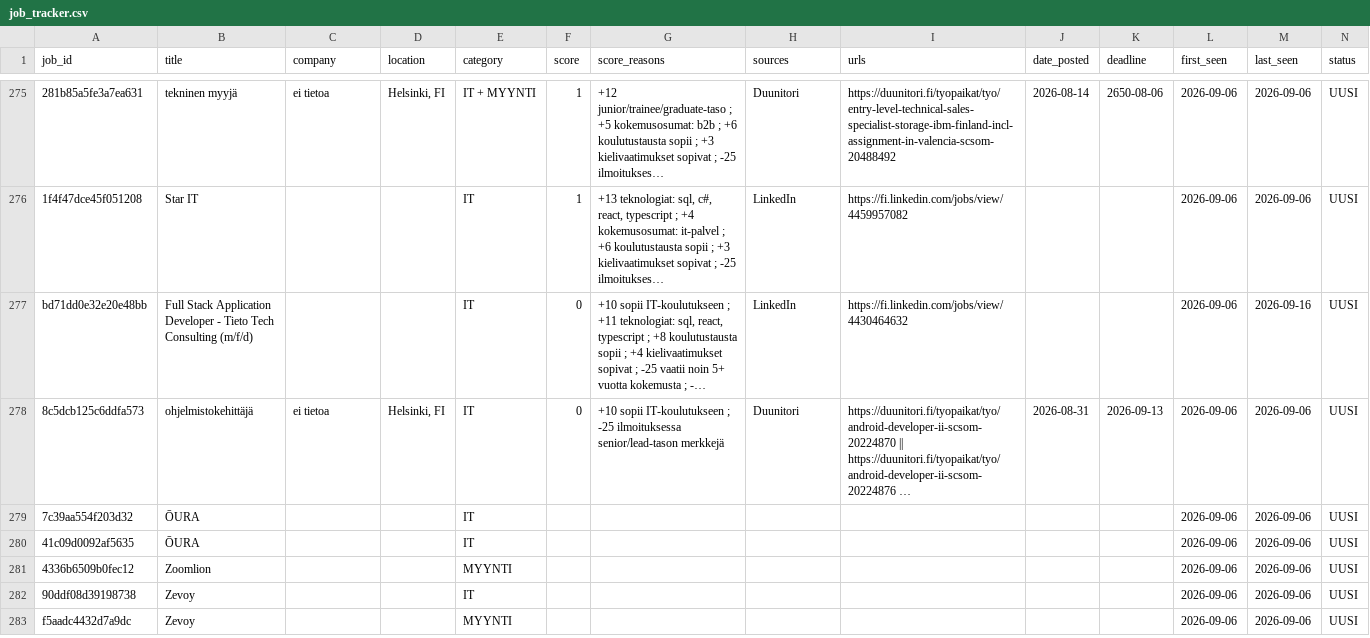
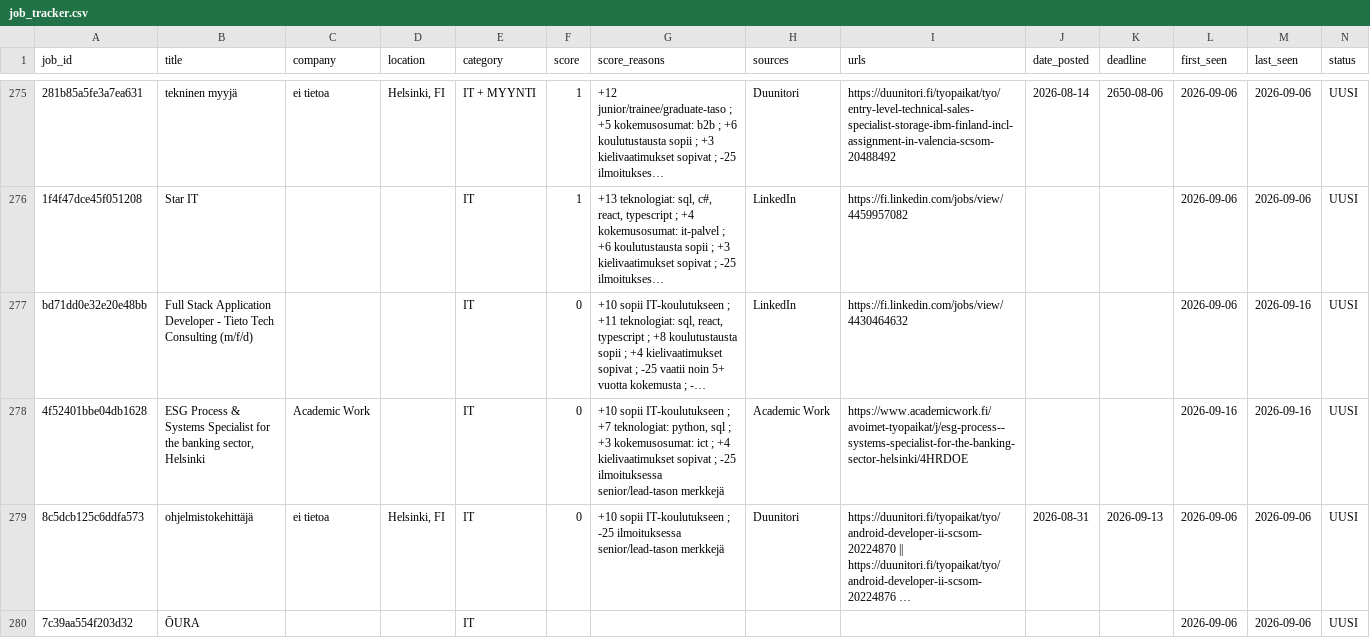
Before and after one commit to JanOlaf1/Job-agent, a CSV file: job_tracker.csv, drawn as a sheet; only a part is shown, gaps mark what is left out; the shorter side is filled out with more unchanged rows; long unchanged cells end in …; rows hold the shown columns only; the diff names each change by its address in the sheet, - before the commit and + after, or states it on an @@ line.

```diff
--- a/job_tracker.csv
+++ b/job_tracker.csv
+row 278: 4f52401bbe04db1628 | ESG Process & Systems Specialist for the banking sector, Helsinki | Academic Work |  | IT | 0 | +10 sopii IT-koulutukseen ; +7 teknologiat: python, sql ; +3 kokemusosumat: ict ; +4 kielivaatimukset sopivat ; -25 ilmoituksessa senior/lead-tason merkkejä | Academic Work | https://www.academicwork.fi/avoimet-tyopaikat/j/esg-process--systems-specialist-for-the-banking-sector-helsinki/4HRDOE |  |  | 2026-09-16 | 2026-09-16 | UUSI
```
Also changed, not shown: 2 other files.
